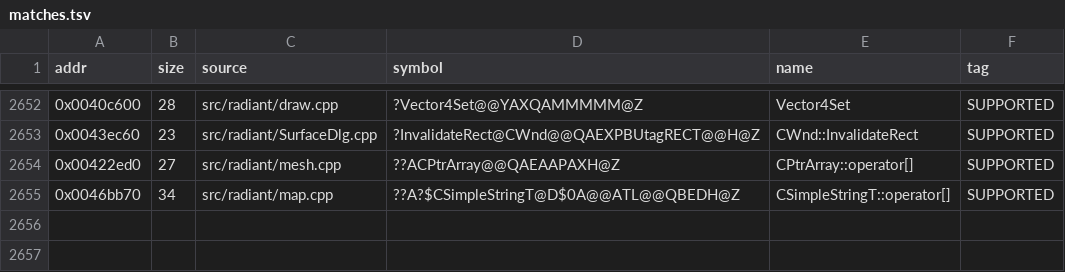
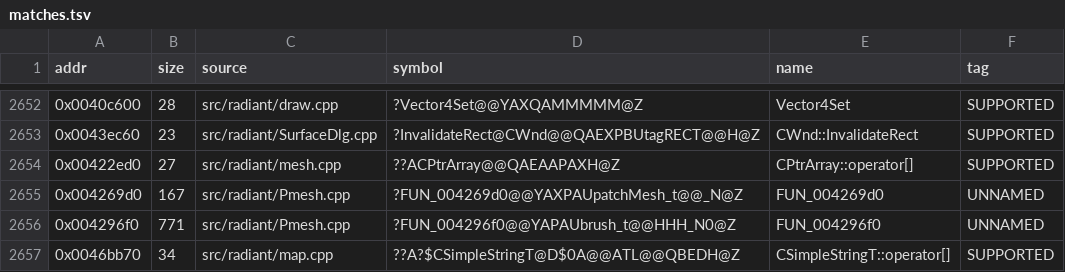
Before and after one commit to nawaftahir/cod2_wip, a TSV file: ledger/matches.tsv, drawn as a sheet; only a part is shown, gaps mark what is left out; the diff names each change by its address in the sheet, - before the commit and + after, or states it on an @@ line.

```diff
--- a/ledger/matches.tsv
+++ b/ledger/matches.tsv
+row 2655: 0x004269d0 | 167 | src/radiant/Pmesh.cpp | ?FUN_004269d0@@YAXPAUpatchMesh_t@@_N@Z | FUN_004269d0 | UNNAMED
+row 2656: 0x004296f0 | 771 | src/radiant/Pmesh.cpp | ?FUN_004296f0@@YAPAUbrush_t@@HHH_N0@Z | FUN_004296f0 | UNNAMED
```
Also changed, not shown: ledger/defer.tsv, 5 other files.
